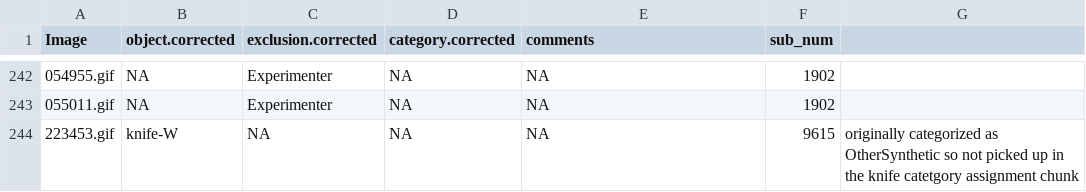
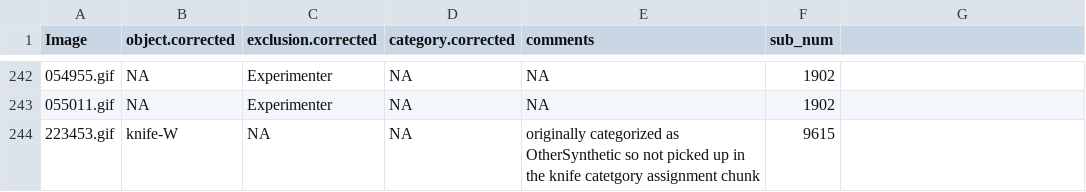
Before and after one commit to kennedycasey/daylong-object-ids, a CSV file: data/manual-checks/corrections.csv, drawn as a sheet; only a part is shown, gaps mark what is left out; the diff names each change by its address in the sheet, - before the commit and + after, or states it on an @@ line.

Commit message:
rm extra column from csv

```diff
--- a/data/manual-checks/corrections.csv
+++ b/data/manual-checks/corrections.csv
-E244 (comments): NA
+E244 (comments): originally categorized as OtherSynthetic so not picked up in the knife catetgory assignment chunk
-G244: originally categorized as OtherSynthetic so not picked up in the knife catetgory assignment chunk
+G244: (empty)
```
